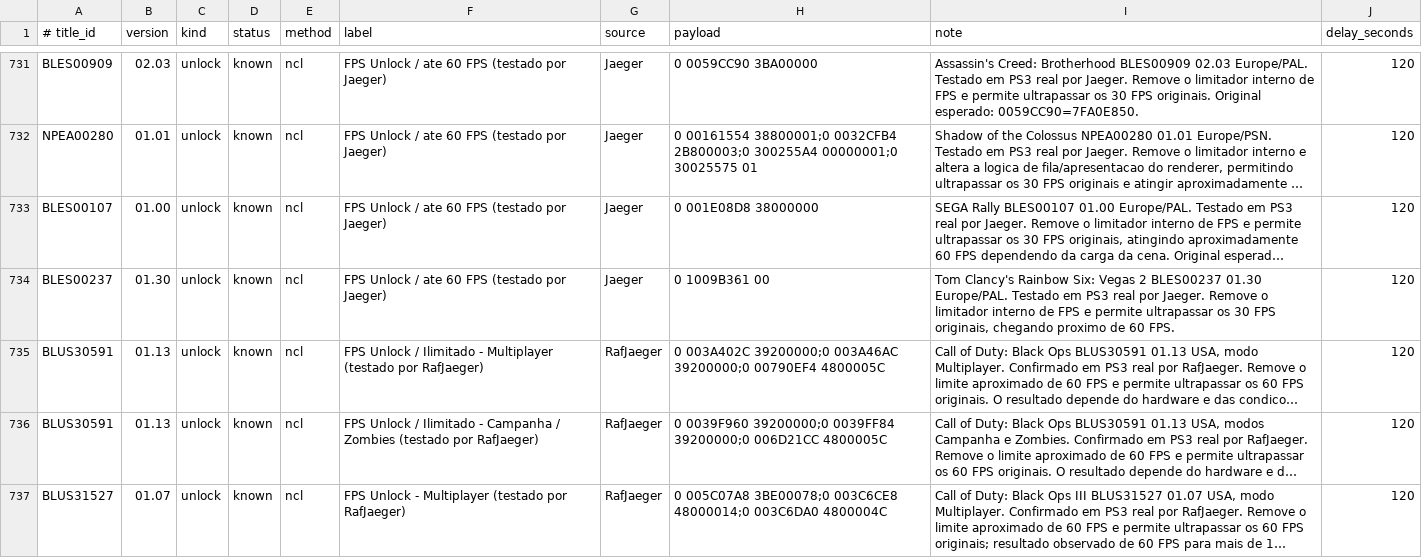
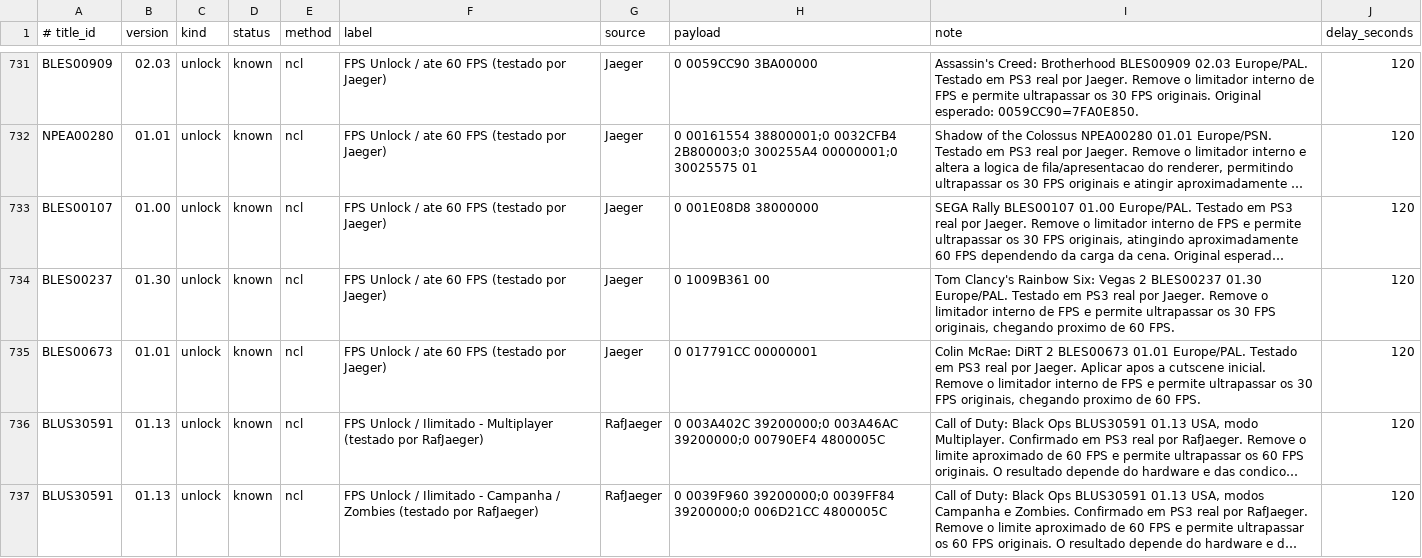
Before and after one commit to RafJaeger/psuf-ps3, a CSV file: release/USRDIR/patches.csv, drawn as a sheet; only a part is shown, gaps mark what is left out; the shorter side is filled out with more unchanged rows; long unchanged cells end in …; the diff names each change by its address in the sheet, - before the commit and + after, or states it on an @@ line.

Commit message:
Atualização banco de patches

```diff
--- a/release/USRDIR/patches.csv
+++ b/release/USRDIR/patches.csv
+row 735: BLES00673 | 01.01 | unlock | known | ncl | FPS Unlock / ate 60 FPS (testado por Jaeger) | Jaeger | 0 017791CC 00000001 | Colin McRae: DiRT 2 BLES00673 01.01 Europe/PAL. Testado em PS3 real por Jaeger. Aplicar apos a cutscene inicial. Remove o limitador interno de FPS e permite ultrapassar os 30 FPS originais, chegando proximo de 60 FPS. | 120
```
Also changed, not shown: tools/manual_patch_overrides.csv, 2 other files.
